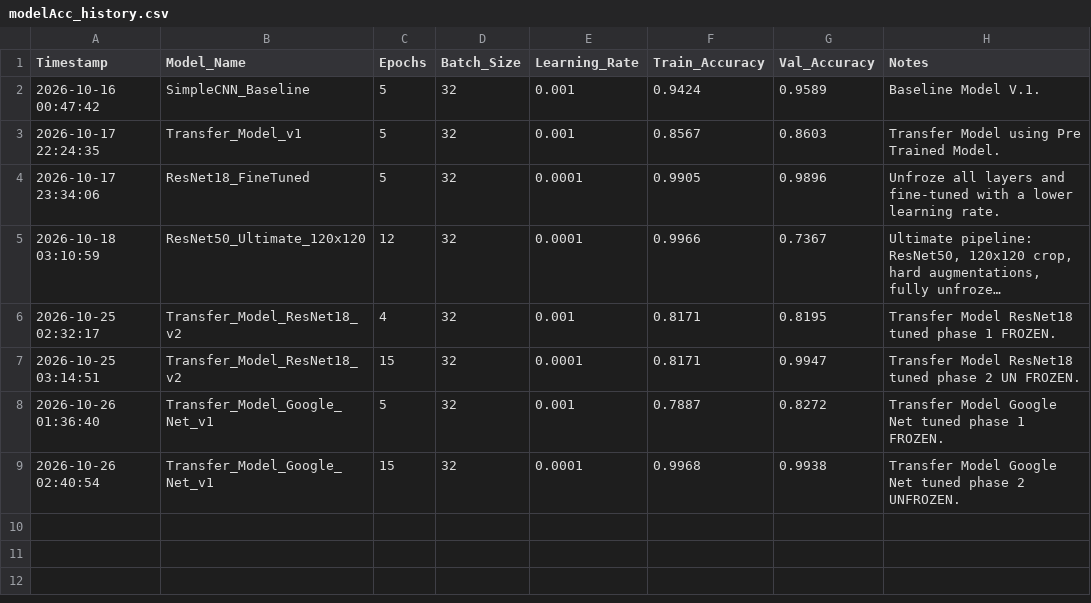
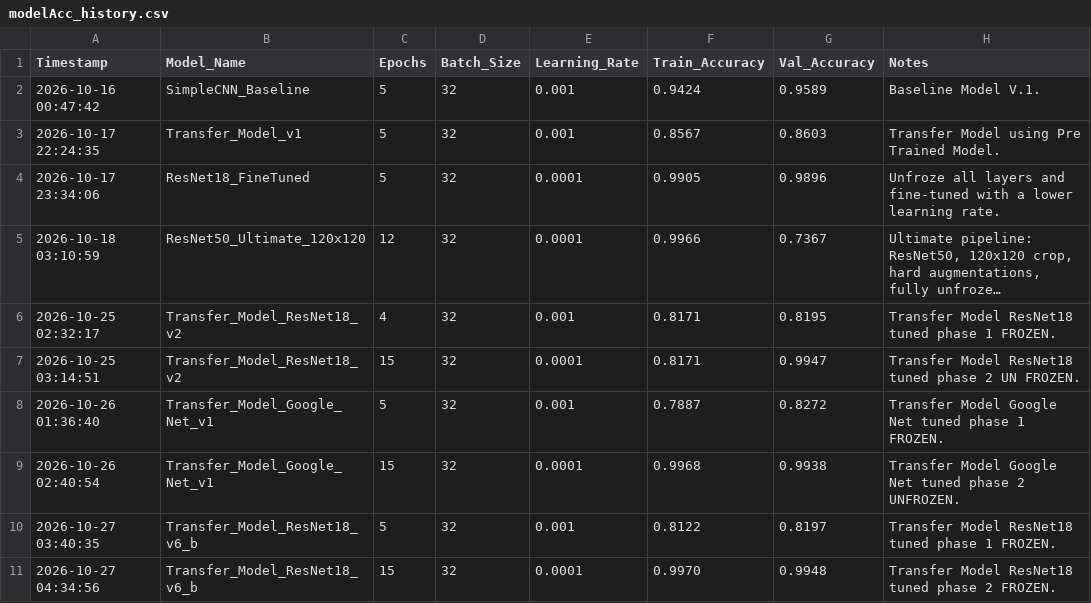
Before and after one commit to AjBhIn/enge707_kaggleproject, a CSV file: modelAcc_history.csv, drawn as a sheet; long unchanged cells end in ….

```diff
--- a/modelAcc_history.csv
+++ b/modelAcc_history.csv
@@ -9 +9,3 @@ Timestamp,Model_Name,Epochs,Batch_Size,Learning_Rate,Train_Accuracy,Val_Accuracy
 2026-10-26 02:40:54,Transfer_Model_Google_Net_v1,15,32,0.0001,0.9968,0.9938,Transfer Model Google Net tuned phase 2 UNFROZEN.
+2026-10-27 03:40:35,Transfer_Model_ResNet18_v6_b,5,32,0.001,0.8122,0.8197,Transfer Model ResNet18 tuned phase 1 FROZEN.
+2026-10-27 04:34:56,Transfer_Model_ResNet18_v6_b,15,32,0.0001,0.9970,0.9948,Transfer Model ResNet18 tuned phase 2 FROZEN.
```
Also changed, not shown: 4 other files.
